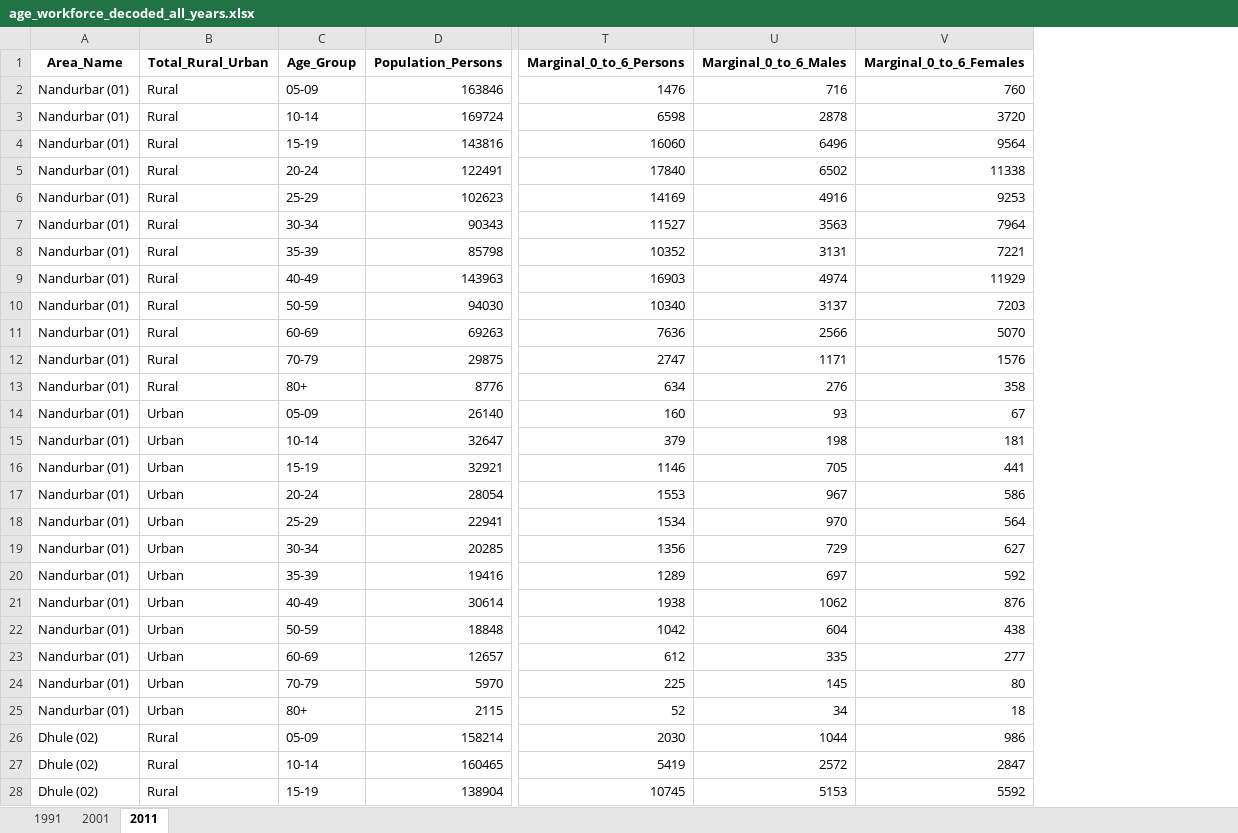
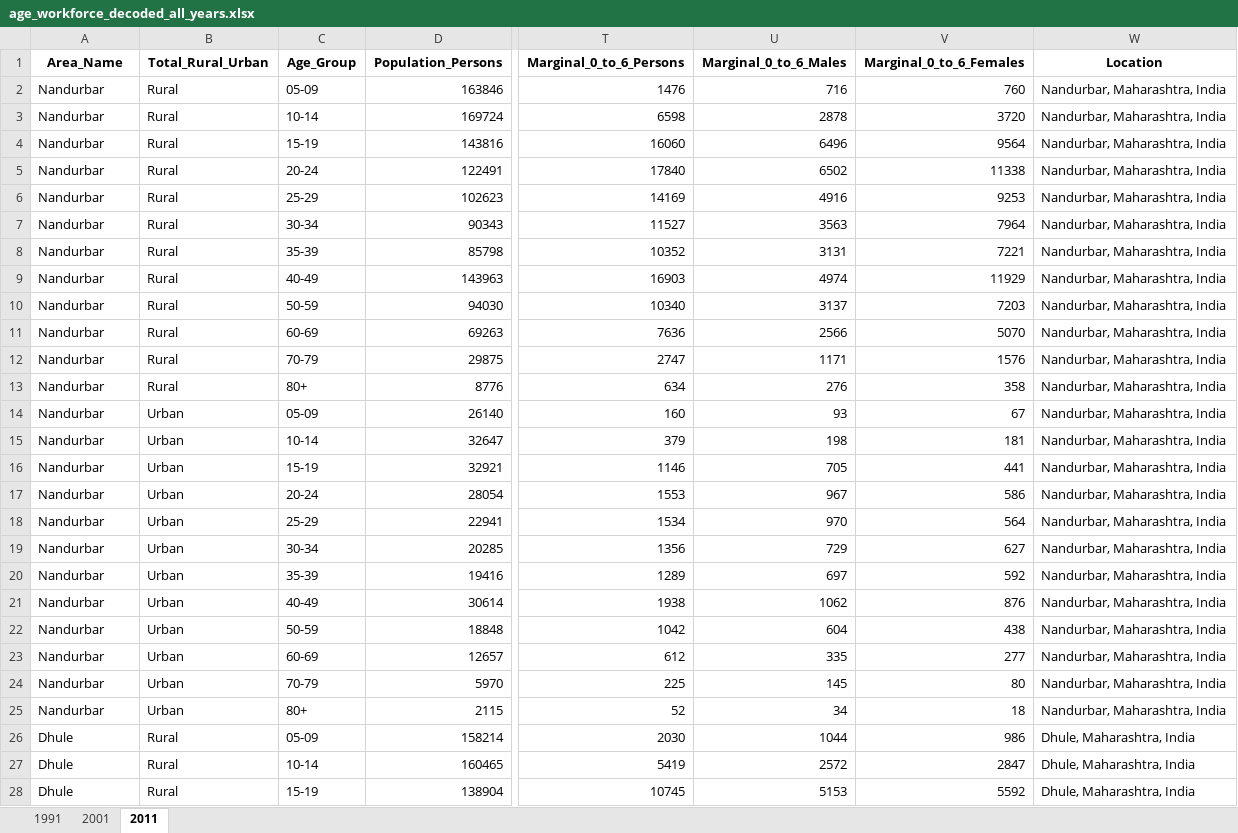
Before and after one commit to MrSaltyFish/census-data-analytics, an Excel workbook: exports/age_workforce_decoded_all_years.xlsx, sheet 2011, drawn as a sheet; only a part is shown, gaps mark what is left out; values as stored, in another font and other column widths than the file's, no borders; the diff covers the shown part only; the diff names each change by its address in the sheet, - before the commit and + after, or states it on an @@ line.

```diff
--- a/exports/age_workforce_decoded_all_years.xlsx (sheet 2011)
+++ b/exports/age_workforce_decoded_all_years.xlsx (sheet 2011)
+column W (Location), rows 2-28: Nandurbar, Maharashtra, India | Nandurbar, Maharashtra, India | Nandurbar, Maharashtra, India | Nandurbar, Maharashtra, India | Nandurbar, Maharashtra, India | Nandurbar, Maharashtra, India | Nandurbar, Maharashtra, India | Nandurbar, Maharashtra, India | Nandurbar, Maharashtra, India | Nandurbar, Maharashtra, India | Nandurbar, Maharashtra, India | Nandurbar, Maharashtra, India | Nandurbar, Maharashtra, India | Nandurbar, Maharashtra, India | Nandurbar, Maharashtra, India | Nandurbar, Maharashtra, India | Nandurbar, Maharashtra, India | Nandurbar, Maharashtra, India | Nandurbar, Maharashtra, India | Nandurbar, Maharashtra, India | Nandurbar, Maharashtra, India | Nandurbar, Maharashtra, India | Nandurbar, Maharashtra, India | Nandurbar, Maharashtra, India | Dhule, Maharashtra, India | Dhule, Maharashtra, India | Dhule, Maharashtra, India
-A2:A25 (Area_Name): Nandurbar (01)
+A2:A25 (Area_Name): Nandurbar
-A26:A28 (Area_Name): Dhule (02)
+A26:A28 (Area_Name): Dhule
```
Also changed, not shown: 789 edited cells elsewhere in this sheet, sheet 1991, sheet 2001, exports/age_workforce_encoded_all_years.xlsx, 8 other files.
